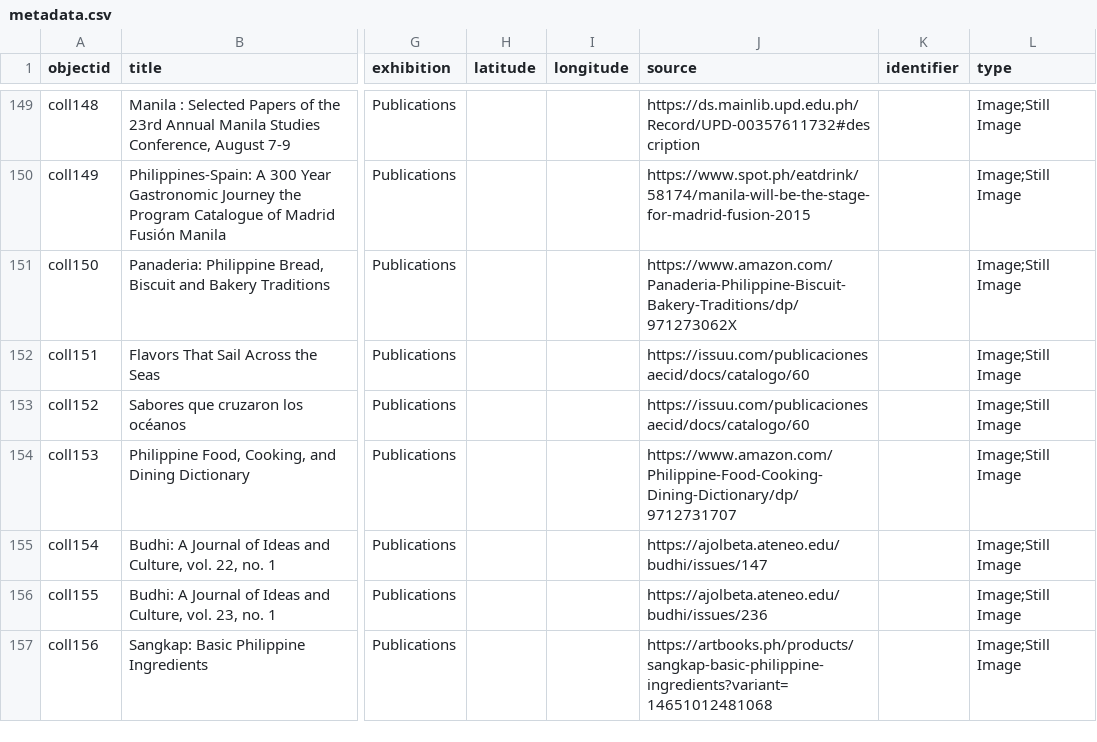
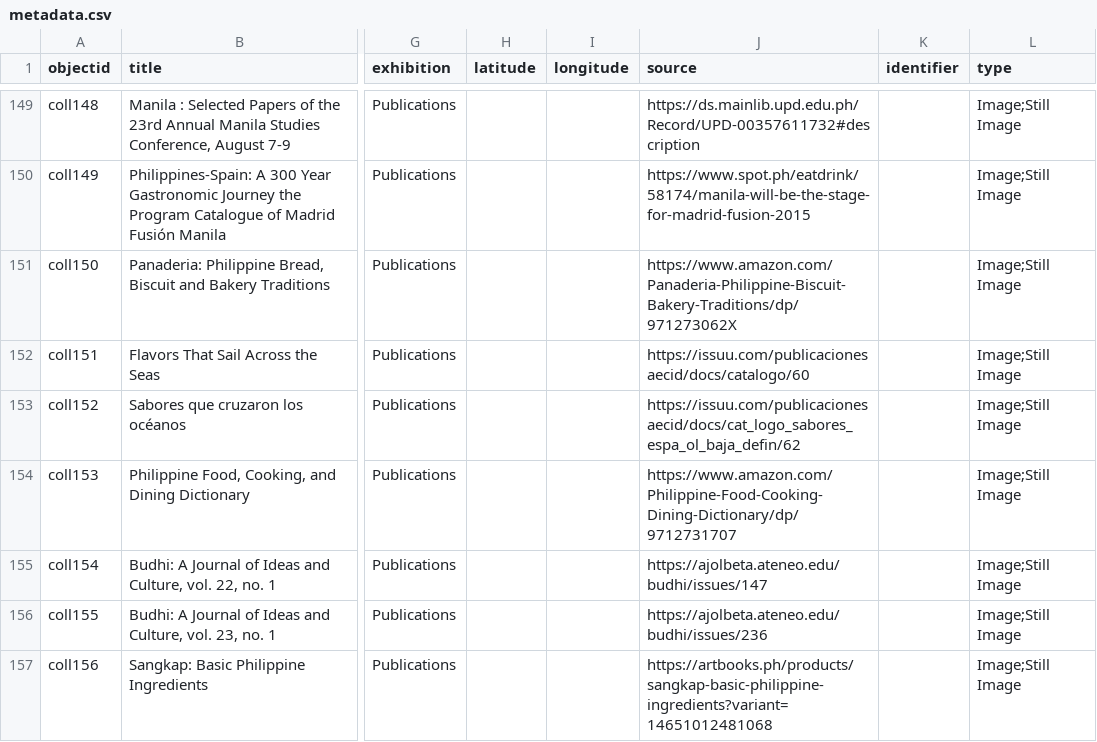
Before and after one commit to pvperez1/fhv2, a CSV file: _data/metadata.csv, drawn as a sheet; only a part is shown, gaps mark what is left out; the diff names each change by its address in the sheet, - before the commit and + after, or states it on an @@ line.

Commit message:
edited a link

```diff
--- a/_data/metadata.csv
+++ b/_data/metadata.csv
-J153 (source): https://issuu.com/publicacionesaecid/docs/catalogo/60
+J153 (source): https://issuu.com/publicacionesaecid/docs/cat_logo_sabores_espa_ol_baja_defin/62
```
